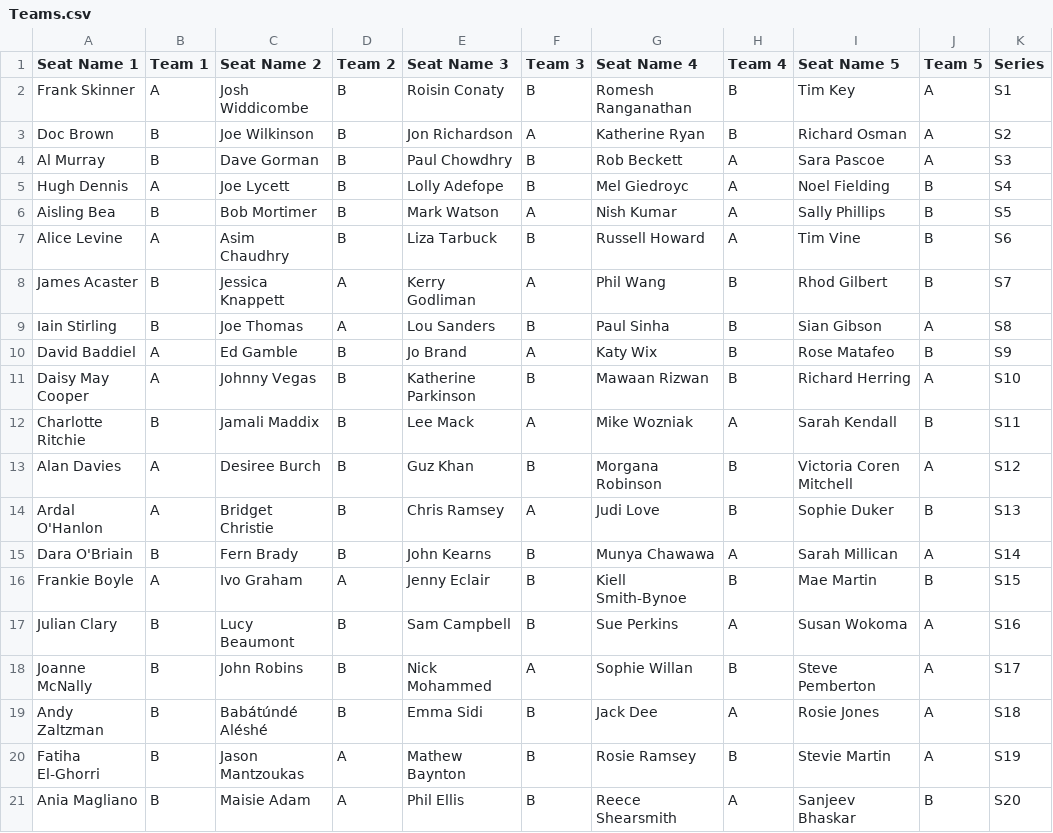
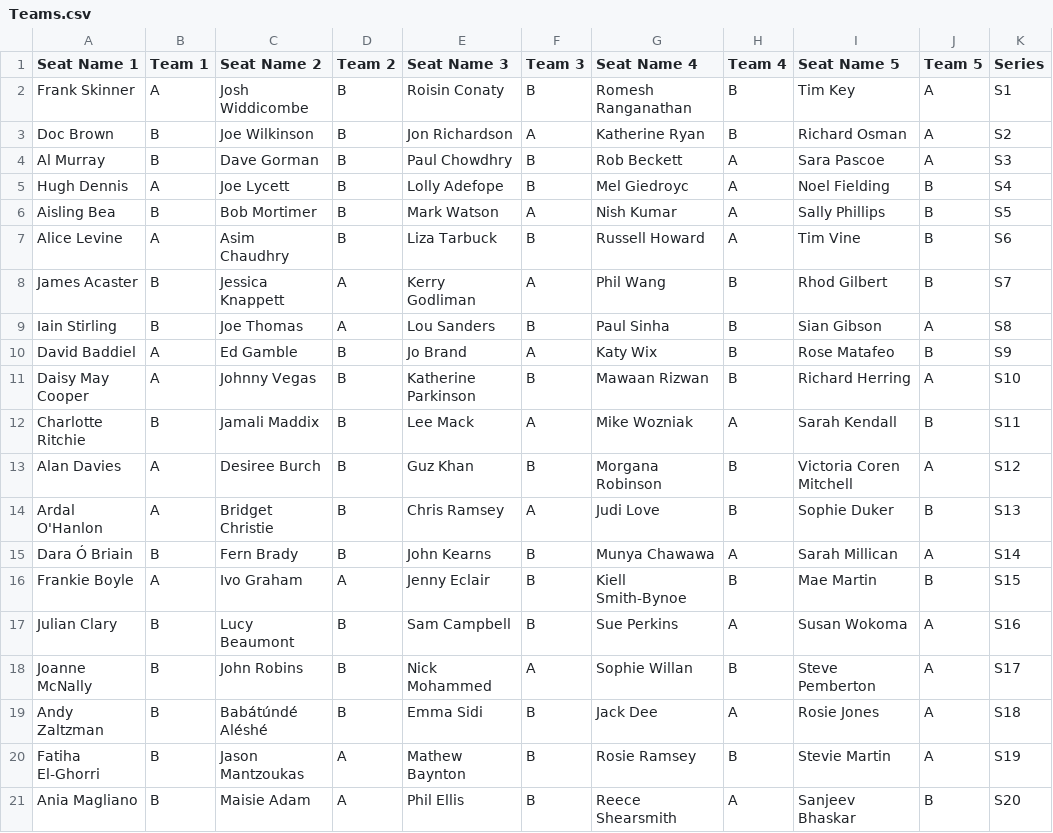
Before and after one commit to samgraftonwaters/Taskmaster_Analysis, a CSV file: Data/Teams.csv, drawn as a sheet.

```diff
--- a/Data/Teams.csv
+++ b/Data/Teams.csv
@@ -14,3 +14,3 @@ Alan Davies,A,Desiree Burch,B,Guz Khan,B,Morgana Robinson,B,Victoria Coren Mitch
 Ardal O'Hanlon,A,Bridget Christie,B,Chris Ramsey,A,Judi Love,B,Sophie Duker,B,S13
-Dara O'Briain,B,Fern Brady,B,John Kearns,B,Munya Chawawa,A,Sarah Millican,A,S14
+Dara Ó Briain,B,Fern Brady,B,John Kearns,B,Munya Chawawa,A,Sarah Millican,A,S14
 Frankie Boyle,A,Ivo Graham,A,Jenny Eclair,B,Kiell Smith-Bynoe,B,Mae Martin,B,S15
```
Also changed, not shown: Data/Script_Outputs/Full Contestent Table.csv, Data/Script_Outputs/Team B Results.csv, 3 other files.
